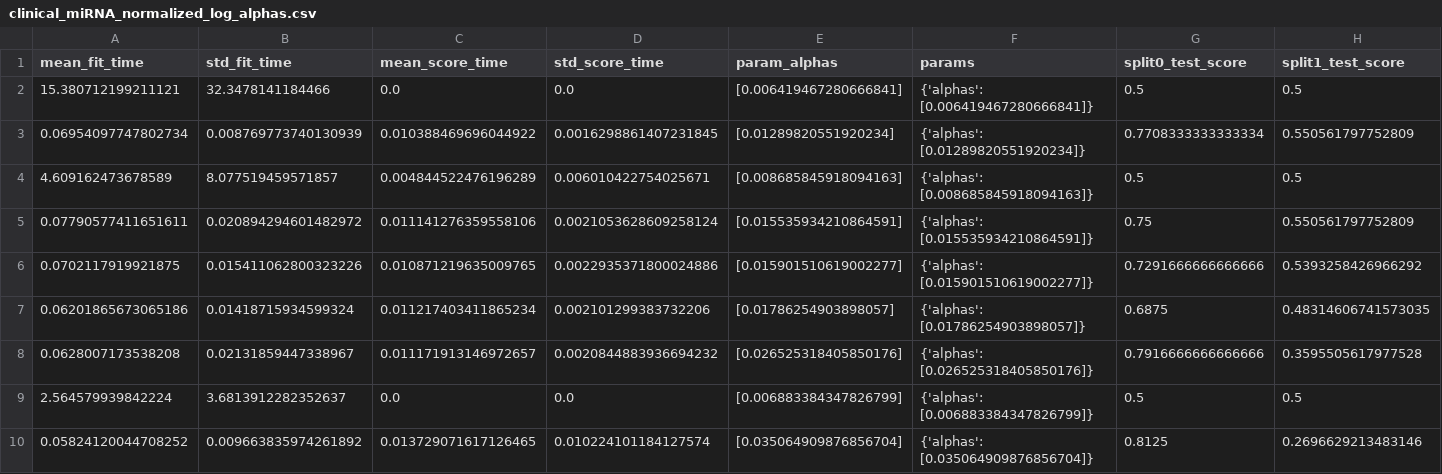
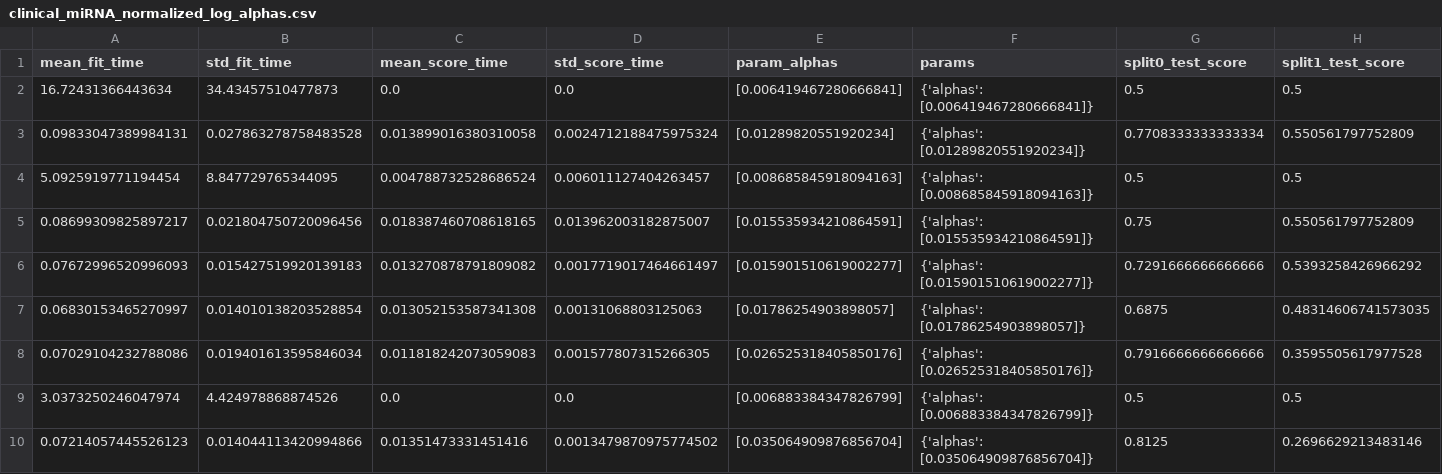
Before and after one commit to giorgiaBertacchini/miRNA_survival_analysis, a CSV file: grid_searches/miRNA/clinical_miRNA_normalized_log_alphas.csv, drawn as a sheet; only a part is shown; the diff covers the shown part only; the diff names each change by its address in the sheet, - before the commit and + after, or states it on an @@ line.

```diff
--- a/grid_searches/miRNA/clinical_miRNA_normalized_log_alphas.csv
+++ b/grid_searches/miRNA/clinical_miRNA_normalized_log_alphas.csv
-A2 (mean_fit_time): 15.380712199211121
+A2 (mean_fit_time): 16.72431366443634
-B2 (std_fit_time): 32.3478141184466
+B2 (std_fit_time): 34.43457510477873
-A3 (mean_fit_time): 0.06954097747802734
+A3 (mean_fit_time): 0.09833047389984131
-B3 (std_fit_time): 0.008769773740130939
+B3 (std_fit_time): 0.027863278758483528
-C3 (mean_score_time): 0.010388469696044922
+C3 (mean_score_time): 0.013899016380310058
-D3 (std_score_time): 0.0016298861407231845
+D3 (std_score_time): 0.0024712188475975324
-A4 (mean_fit_time): 4.609162473678589
+A4 (mean_fit_time): 5.0925919771194454
-B4 (std_fit_time): 8.077519459571857
+B4 (std_fit_time): 8.847729765344095
-C4 (mean_score_time): 0.004844522476196289
+C4 (mean_score_time): 0.004788732528686524
-D4 (std_score_time): 0.006010422754025671
+D4 (std_score_time): 0.006011127404263457
-A5 (mean_fit_time): 0.07790577411651611
+A5 (mean_fit_time): 0.08699309825897217
-B5 (std_fit_time): 0.020894294601482972
+B5 (std_fit_time): 0.021804750720096456
-C5 (mean_score_time): 0.011141276359558106
+C5 (mean_score_time): 0.018387460708618165
-D5 (std_score_time): 0.0021053628609258124
+D5 (std_score_time): 0.013962003182875007
-A6 (mean_fit_time): 0.0702117919921875
+A6 (mean_fit_time): 0.07672996520996093
-B6 (std_fit_time): 0.015411062800323226
+B6 (std_fit_time): 0.015427519920139183
-C6 (mean_score_time): 0.010871219635009765
+C6 (mean_score_time): 0.013270878791809082
-D6 (std_score_time): 0.0022935371800024886
+D6 (std_score_time): 0.0017719017464661497
-A7 (mean_fit_time): 0.06201865673065186
+A7 (mean_fit_time): 0.06830153465270997
-B7 (std_fit_time): 0.01418715934599324
+B7 (std_fit_time): 0.014010138203528854
-C7 (mean_score_time): 0.011217403411865234
+C7 (mean_score_time): 0.013052153587341308
-D7 (std_score_time): 0.002101299383732206
+D7 (std_score_time): 0.00131068803125063
-A8 (mean_fit_time): 0.0628007173538208
+A8 (mean_fit_time): 0.07029104232788086
-B8 (std_fit_time): 0.02131859447338967
+B8 (std_fit_time): 0.019401613595846034
-C8 (mean_score_time): 0.011171913146972657
+C8 (mean_score_time): 0.011818242073059083
-D8 (std_score_time): 0.0020844883936694232
+D8 (std_score_time): 0.001577807315266305
-A9 (mean_fit_time): 2.564579939842224
+A9 (mean_fit_time): 3.0373250246047974
-B9 (std_fit_time): 3.6813912282352637
+B9 (std_fit_time): 4.424978868874526
-A10 (mean_fit_time): 0.05824120044708252
+A10 (mean_fit_time): 0.07214057445526123
-B10 (std_fit_time): 0.009663835974261892
+B10 (std_fit_time): 0.014044113420994866
-C10 (mean_score_time): 0.013729071617126465
+C10 (mean_score_time): 0.01351473331451416
-D10 (std_score_time): 0.010224101184127574
+D10 (std_score_time): 0.0013479870975774502
```
Also changed, not shown: 72 edited cells elsewhere in this file, 18 other files.
